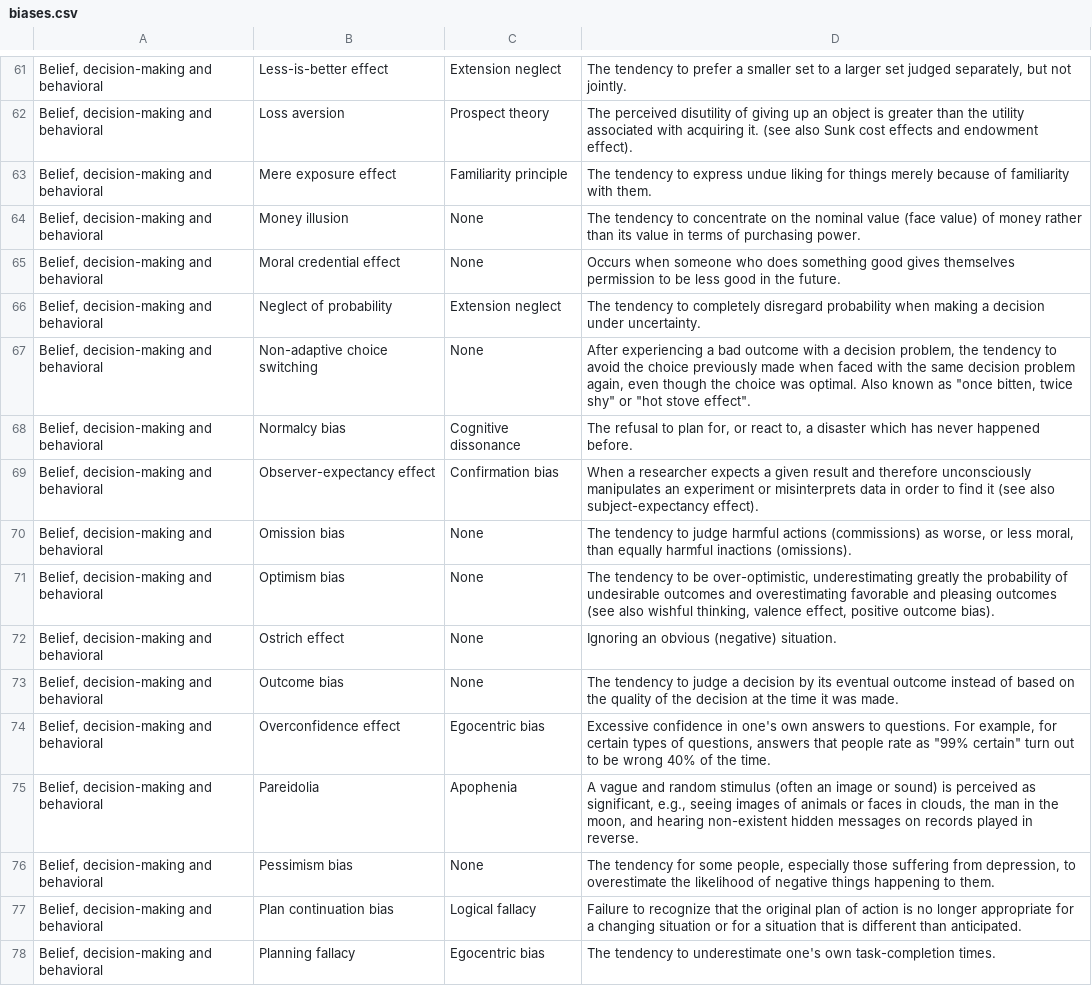
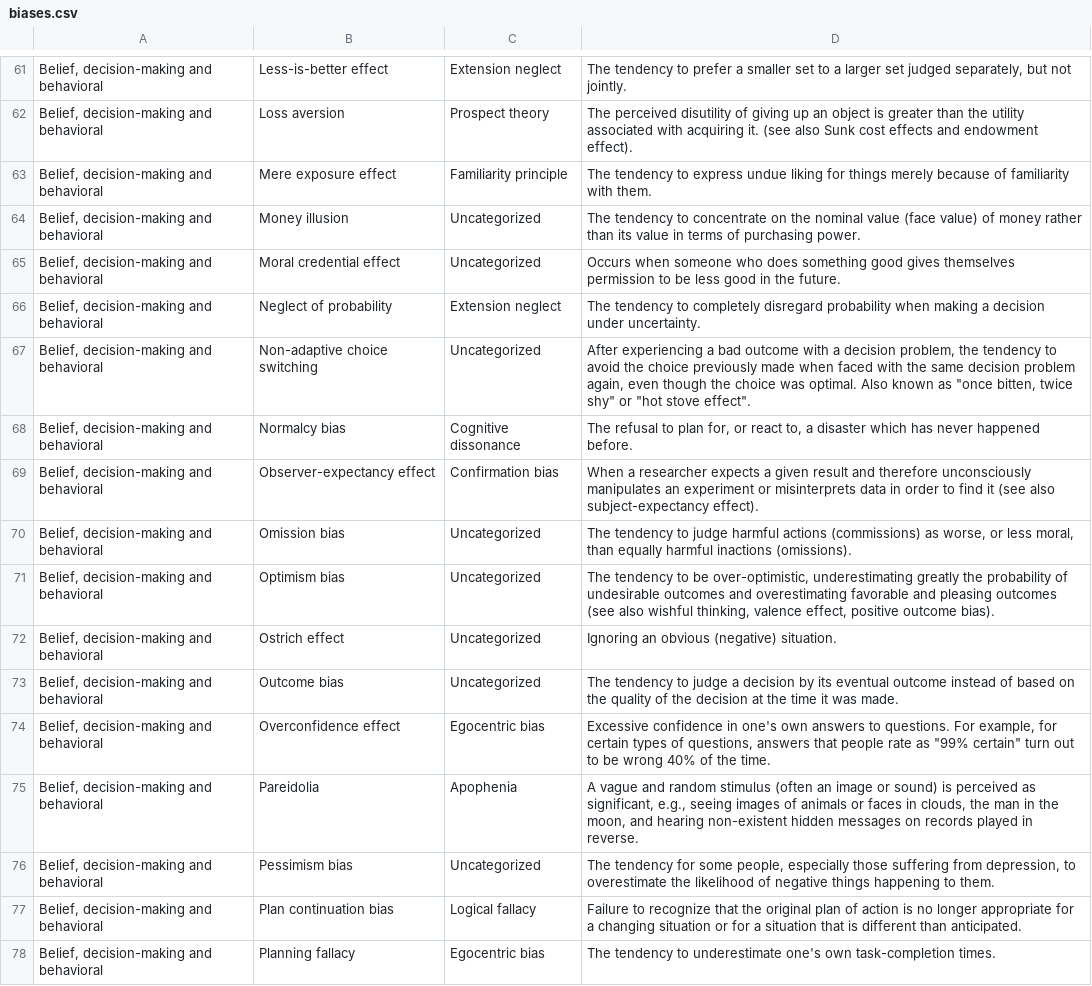
Before and after one commit to congzai001/human-biases, a CSV file: data/biases.csv, drawn as a sheet; only a part is shown, gaps mark what is left out; the diff covers the shown part only.

Commit message:
Updates biases.csv and biases.md

```diff
--- a/data/biases.csv
+++ b/data/biases.csv
@@ -238,8 +238,8 @@
 "
-"Belief, decision-making and behavioral","Money illusion
-",None,"The tendency to concentrate on the nominal value (face value) of money rather than its value in terms of purchasing power.
-"
-"Belief, decision-making and behavioral","Moral credential effect
-",None,"Occurs when someone who does something good gives themselves permission to be less good in the future.
-"
+"Belief, decision-making and behavioral","Money illusion
+",Uncategorized,"The tendency to concentrate on the nominal value (face value) of money rather than its value in terms of purchasing power.
+"
+"Belief, decision-making and behavioral","Moral credential effect
+",Uncategorized,"Occurs when someone who does something good gives themselves permission to be less good in the future.
+"
 "Belief, decision-making and behavioral","Neglect of probability
@@ -248,5 +248,5 @@
 "
-"Belief, decision-making and behavioral","Non-adaptive choice switching
-",None,"After experiencing a bad outcome with a decision problem, the tendency to avoid the choice previously made when faced with the same decision problem again, even though the choice was optimal. Also known as ""once bitten, twice shy"" or ""hot stove effect"".
-"
+"Belief, decision-making and behavioral","Non-adaptive choice switching
+",Uncategorized,"After experiencing a bad outcome with a decision problem, the tendency to avoid the choice previously made when faced with the same decision problem again, even though the choice was optimal. Also known as ""once bitten, twice shy"" or ""hot stove effect"".
+"
 "Belief, decision-making and behavioral","Normalcy bias
@@ -259,14 +259,14 @@
 "
-"Belief, decision-making and behavioral","Omission bias
-",None,"The tendency to judge harmful actions (commissions) as worse, or less moral, than equally harmful inactions (omissions).
-"
-"Belief, decision-making and behavioral","Optimism bias
-",None,"The tendency to be over-optimistic, underestimating greatly the probability of undesirable outcomes and overestimating favorable and pleasing outcomes (see also wishful thinking, valence effect, positive outcome bias).
-"
-"Belief, decision-making and behavioral","Ostrich effect
-",None,"Ignoring an obvious (negative) situation.
-"
-"Belief, decision-making and behavioral","Outcome bias
-",None,"The tendency to judge a decision by its eventual outcome instead of based on the quality of the decision at the time it was made.
-"
+"Belief, decision-making and behavioral","Omission bias
+",Uncategorized,"The tendency to judge harmful actions (commissions) as worse, or less moral, than equally harmful inactions (omissions).
+"
+"Belief, decision-making and behavioral","Optimism bias
+",Uncategorized,"The tendency to be over-optimistic, underestimating greatly the probability of undesirable outcomes and overestimating favorable and pleasing outcomes (see also wishful thinking, valence effect, positive outcome bias).
+"
+"Belief, decision-making and behavioral","Ostrich effect
+",Uncategorized,"Ignoring an obvious (negative) situation.
+"
+"Belief, decision-making and behavioral","Outcome bias
+",Uncategorized,"The tendency to judge a decision by its eventual outcome instead of based on the quality of the decision at the time it was made.
+"
 "Belief, decision-making and behavioral","Overconfidence effect
@@ -279,5 +279,5 @@
 "
-"Belief, decision-making and behavioral","Pessimism bias
-",None,"The tendency for some people, especially those suffering from depression, to overestimate the likelihood of negative things happening to them.
-"
+"Belief, decision-making and behavioral","Pessimism bias
+",Uncategorized,"The tendency for some people, especially those suffering from depression, to overestimate the likelihood of negative things happening to them.
+"
 "Belief, decision-making and behavioral","Plan continuation bias
```
Also changed, not shown: 36 edited cells elsewhere in this file, 1 other file.
